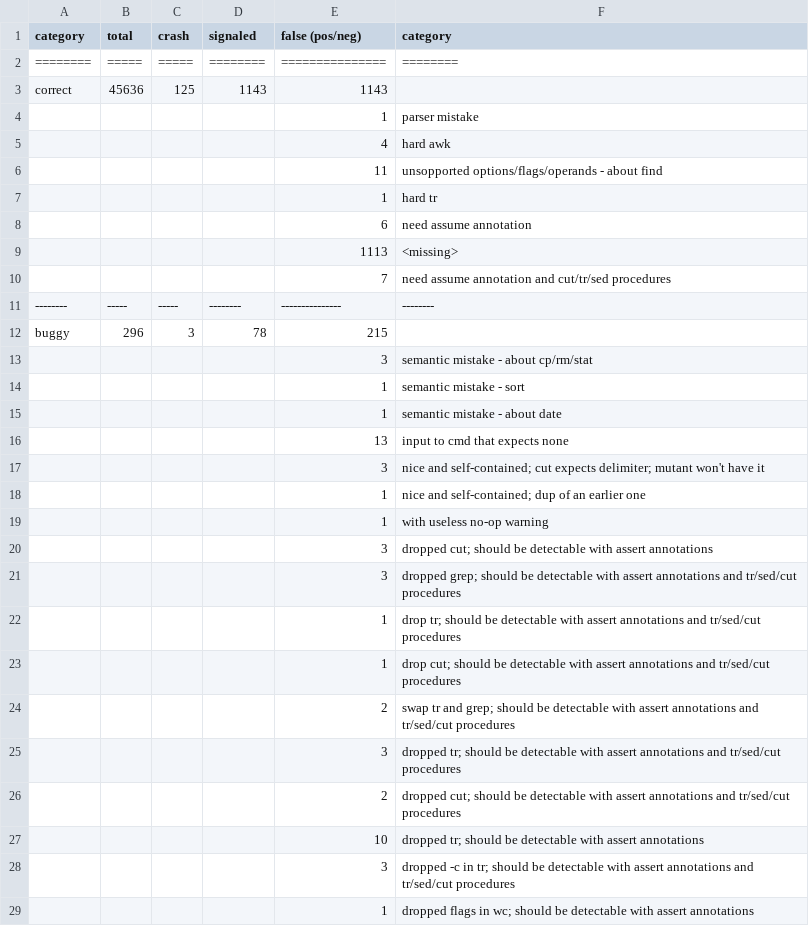
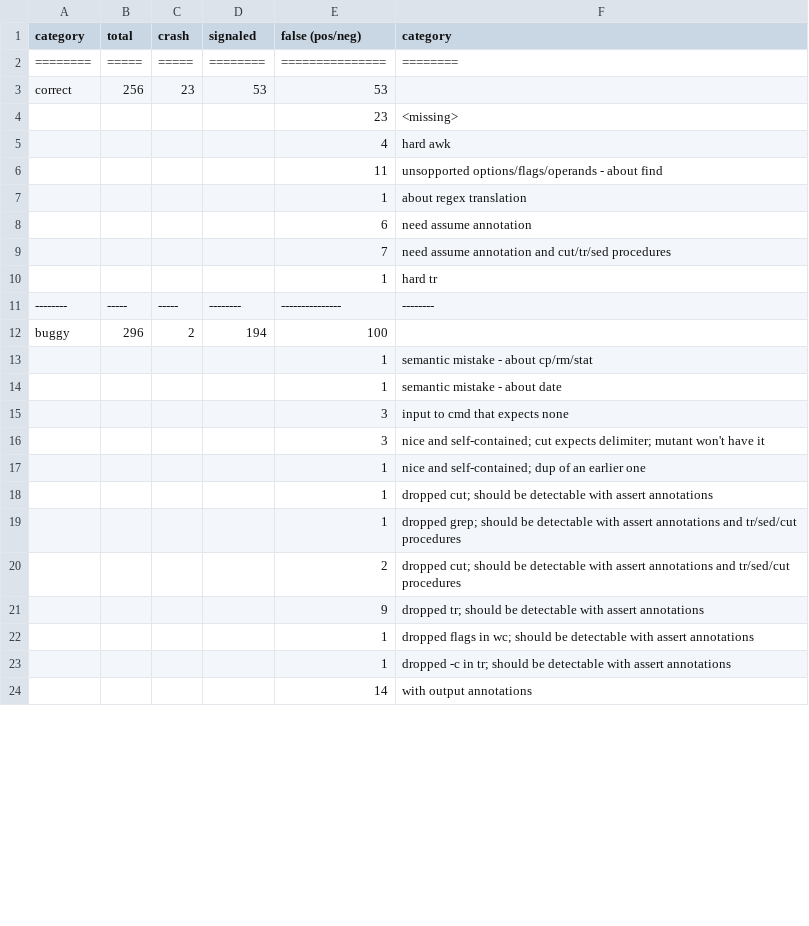
Before and after one commit to atlas-brown/rt, a CSV file: evaluation_results/summary.csv, drawn as a sheet; only a part is shown; the diff covers the shown part only.

```diff
--- a/evaluation_results/summary.csv
+++ b/evaluation_results/summary.csv
@@ -2,28 +2,23 @@ category,total,crash,signaled,false (pos/neg),category
 ========,=====,=====,========,===============,========
-correct,45636,125,1143,1143,
- , , , ,1,parser mistake
+correct,256,23,53,53,
+ , , , ,23,<missing>
  , , , ,4,hard awk
  , , , ,11,unsopported options/flags/operands - about find
+ , , , ,1,about regex translation
+ , , , ,6,need assume annotation
+ , , , ,7,need assume annotation and cut/tr/sed procedures
  , , , ,1,hard tr
- , , , ,6,need assume annotation
- , , , ,1113,<missing>
- , , , ,7,need assume annotation and cut/tr/sed procedures
 --------,-----,-----,--------,---------------,--------
-buggy,296,3,78,215,
- , , , ,3,semantic mistake - about cp/rm/stat
- , , , ,1,semantic mistake - sort
+buggy,296,2,194,100,
+ , , , ,1,semantic mistake - about cp/rm/stat
  , , , ,1,semantic mistake - about date
- , , , ,13,input to cmd that expects none
+ , , , ,3,input to cmd that expects none
  , , , ,3,nice and self-contained; cut expects delimiter; mutant won't have it
  , , , ,1,nice and self-contained; dup of an earlier one
- , , , ,1,with useless no-op warning
- , , , ,3,dropped cut; should be detectable with assert annotations
- , , , ,3,dropped grep; should be detectable with assert annotations and tr/sed/cut procedures
- , , , ,1,drop tr; should be detectable with assert annotations and tr/sed/cut procedures
- , , , ,1,drop cut; should be detectable with assert annotations and tr/sed/cut procedures
- , , , ,2,swap tr and grep; should be detectable with assert annotations and tr/sed/cut procedures
- , , , ,3,dropped tr; should be detectable with assert annotations and tr/sed/cut procedures
+ , , , ,1,dropped cut; should be detectable with assert annotations
+ , , , ,1,dropped grep; should be detectable with assert annotations and tr/sed/cut procedures
  , , , ,2,dropped cut; should be detectable with assert annotations and tr/sed/cut procedures
- , , , ,10,dropped tr; should be detectable with assert annotations
- , , , ,3,dropped -c in tr; should be detectable with assert annotations and tr/sed/cut procedures
+ , , , ,9,dropped tr; should be detectable with assert annotations
  , , , ,1,dropped flags in wc; should be detectable with assert annotations
+ , , , ,1,dropped -c in tr; should be detectable with assert annotations
+ , , , ,14,with output annotations
```
Also changed, not shown: 3 added rows, 8 removed rows and 2 edited cells elsewhere in this file, 9 other files.
